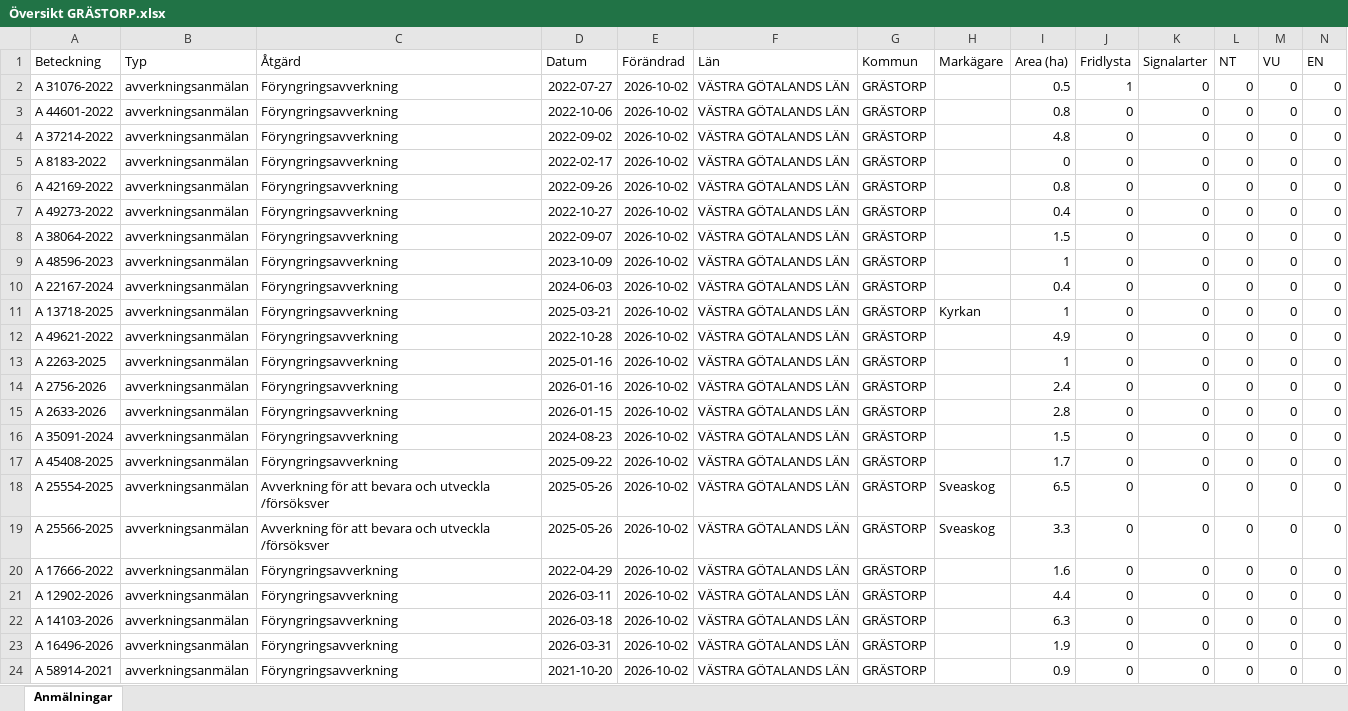
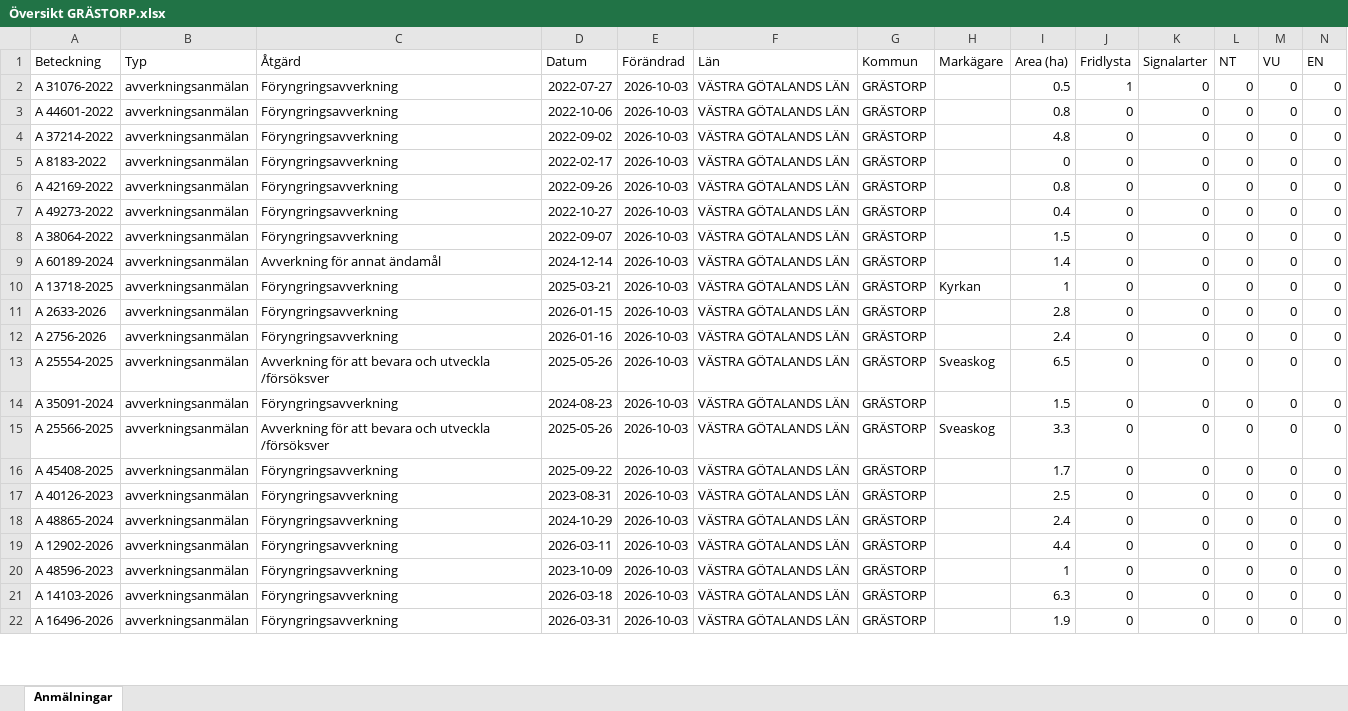
Before and after one commit to klasma/Logging_1444, an Excel workbook: Översikt GRÄSTORP.xlsx, sheet Anmälningar, drawn as a sheet; only a part is shown; values as stored, in another font and other column widths than the file's, no borders; removed rows and columns are numbered as before the commit, all else as after; rows hold the shown columns only; the diff covers the shown part only; the diff names each change by its address in the sheet, - before the commit and + after, or states it on an @@ line.

```diff
--- a/Översikt GRÄSTORP.xlsx (sheet Anmälningar)
+++ b/Översikt GRÄSTORP.xlsx (sheet Anmälningar)
-E2:E9 (Förändrad): 2026-10-02
+E2:E9 (Förändrad): 2026-10-03
-A9 (Beteckning): A 48596-2023
+A9 (Beteckning): A 60189-2024
-C9 (Åtgärd): Föryngringsavverkning
+C9 (Åtgärd): Avverkning för annat ändamål
-D9 (Datum): 2023-10-09
+D9 (Datum): 2024-12-14
-I9 (Area (ha)): 1
+I9 (Area (ha)): 1.4
-row 10: A 22167-2024 | avverkningsanmälan | Föryngringsavverkning | 2024-06-03 | 2026-10-02 | VÄSTRA GÖTALANDS LÄN | GRÄSTORP |  | 0.4 | 0 | 0 | 0 | 0 | 0
-E10 (Förändrad): 2026-10-02
+E10 (Förändrad): 2026-10-03
-row 12: A 49621-2022 | avverkningsanmälan | Föryngringsavverkning | 2022-10-28 | 2026-10-02 | VÄSTRA GÖTALANDS LÄN | GRÄSTORP |  | 4.9 | 0 | 0 | 0 | 0 | 0
-A11 (Beteckning): A 2263-2025
+A11 (Beteckning): A 2633-2026
-D11 (Datum): 2025-01-16
+D11 (Datum): 2026-01-15
-E11:E14 (Förändrad): 2026-10-02
+E11:E14 (Förändrad): 2026-10-03
-I11 (Area (ha)): 1
+I11 (Area (ha)): 2.8
-A13 (Beteckning): A 2633-2026
+A13 (Beteckning): A 25554-2025
-C13 (Åtgärd): Föryngringsavverkning
+C13 (Åtgärd): Avverkning för att bevara och utveckla /försöksver
-D13 (Datum): 2026-01-15
+D13 (Datum): 2025-05-26
-H13 (Markägare): (empty)
+H13 (Markägare): Sveaskog
-I13 (Area (ha)): 2.8
+I13 (Area (ha)): 6.5
+row 15: A 25566-2025 | avverkningsanmälan | Avverkning för att bevara och utveckla /försöksver | 2025-05-26 | 2026-10-03 | VÄSTRA GÖTALANDS LÄN | GRÄSTORP | Sveaskog | 3.3 | 0 | 0 | 0 | 0 | 0
-E16:E17 (Förändrad): 2026-10-02
+E16:E17 (Förändrad): 2026-10-03
-A17 (Beteckning): A 25554-2025
+A17 (Beteckning): A 40126-2023
-C17 (Åtgärd): Avverkning för att bevara och utveckla /försöksver
+C17 (Åtgärd): Föryngringsavverkning
-D17 (Datum): 2025-05-26
+D17 (Datum): 2023-08-31
-H17 (Markägare): Sveaskog
+H17 (Markägare): (empty)
-I17 (Area (ha)): 6.5
+I17 (Area (ha)): 2.5
-row 19: A 25566-2025 | avverkningsanmälan | Avverkning för att bevara och utveckla /försöksver | 2025-05-26 | 2026-10-02 | VÄSTRA GÖTALANDS LÄN | GRÄSTORP | Sveaskog | 3.3 | 0 | 0 | 0 | 0 | 0
-A18 (Beteckning): A 17666-2022
+A18 (Beteckning): A 48865-2024
-D18 (Datum): 2022-04-29
+D18 (Datum): 2024-10-29
-E18:E19 (Förändrad): 2026-10-02
+E18:E19 (Förändrad): 2026-10-03
-I18 (Area (ha)): 1.6
+I18 (Area (ha)): 2.4
+row 20: A 48596-2023 | avverkningsanmälan | Föryngringsavverkning | 2023-10-09 | 2026-10-03 | VÄSTRA GÖTALANDS LÄN | GRÄSTORP |  | 1 | 0 | 0 | 0 | 0 | 0
-E21:E22 (Förändrad): 2026-10-02
+E21:E22 (Förändrad): 2026-10-03
-row 24: A 58914-2021 | avverkningsanmälan | Föryngringsavverkning | 2021-10-20 | 2026-10-02 | VÄSTRA GÖTALANDS LÄN | GRÄSTORP |  | 0.9 | 0 | 0 | 0 | 0 | 0
```
Also changed, not shown: 11 added rows, 9 removed rows and 79 edited cells elsewhere in this sheet, artfynd/A 31076-2022 artfynd.xlsx, 6 other files.
